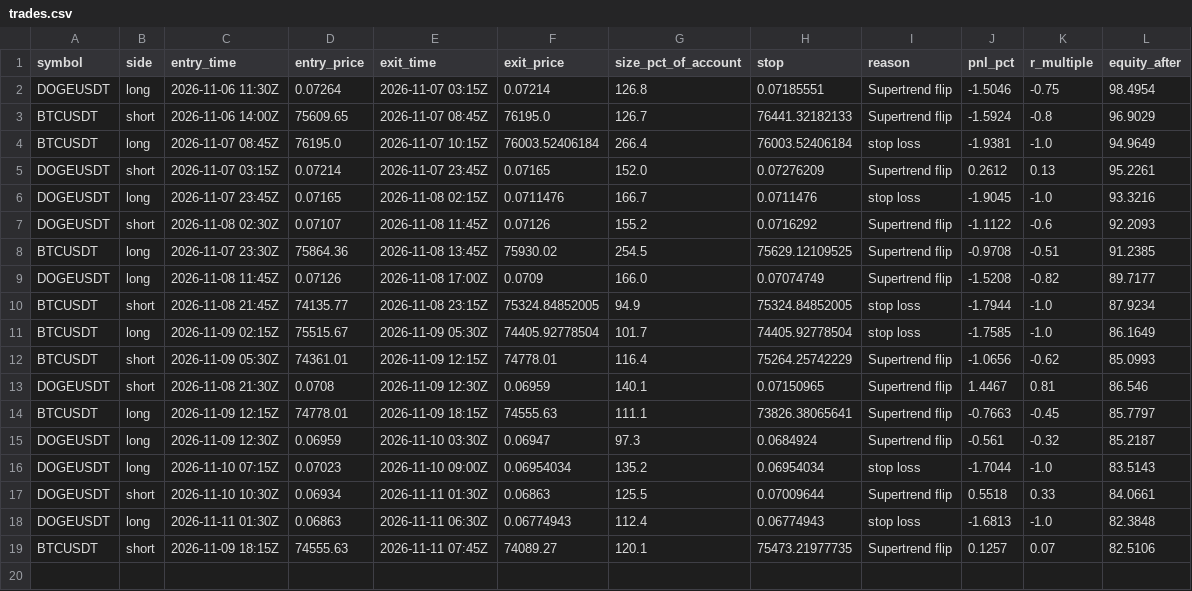
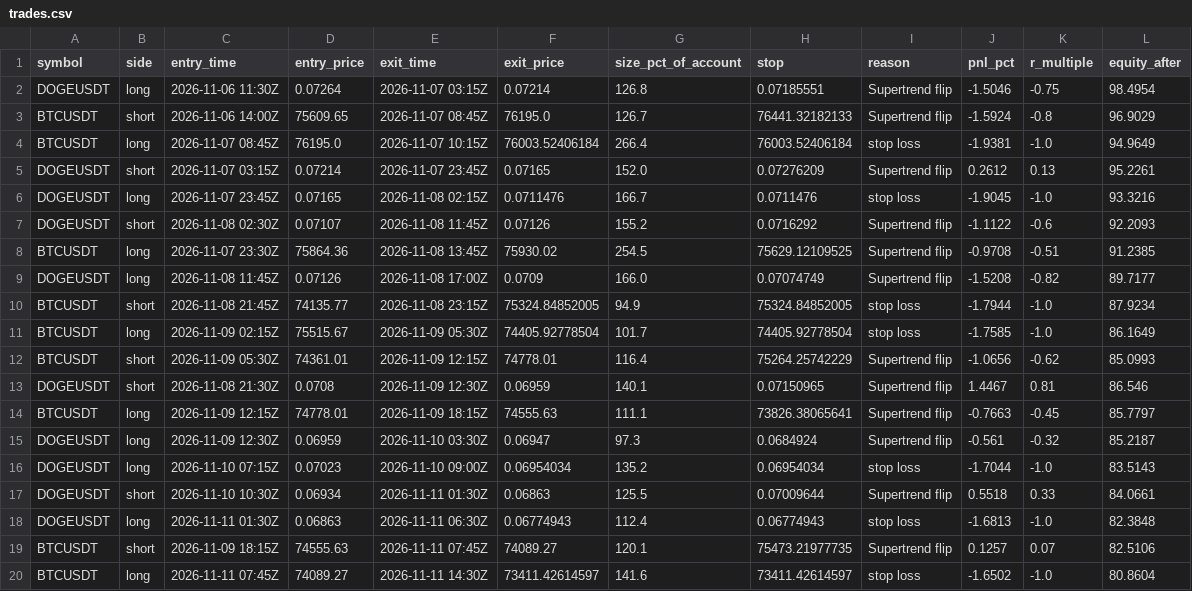
Before and after one commit to d4gh9jzy4p-arch/dema-supertrend-paper, a CSV file: trades.csv, drawn as a sheet; the diff names each change by its address in the sheet, - before the commit and + after, or states it on an @@ line.

```diff
--- a/trades.csv
+++ b/trades.csv
+row 20: BTCUSDT | long | 2026-11-11 07:45Z | 74089.27 | 2026-11-11 14:30Z | 73411.42614597 | 141.6 | 73411.42614597 | stop loss | -1.6502 | -1.0 | 80.8604
```
Also changed, not shown: 7 other files.
